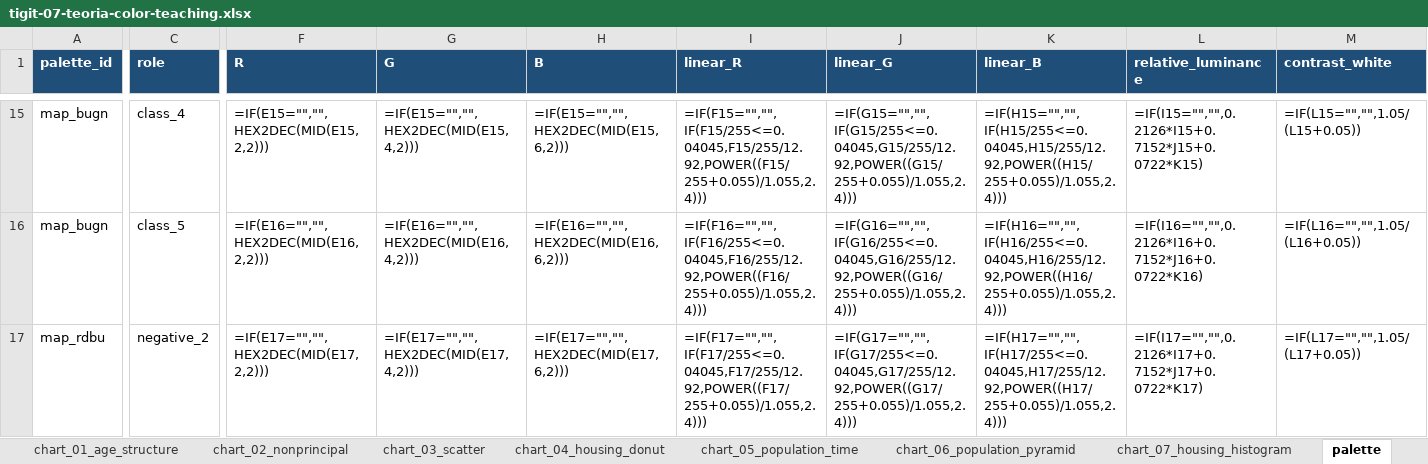
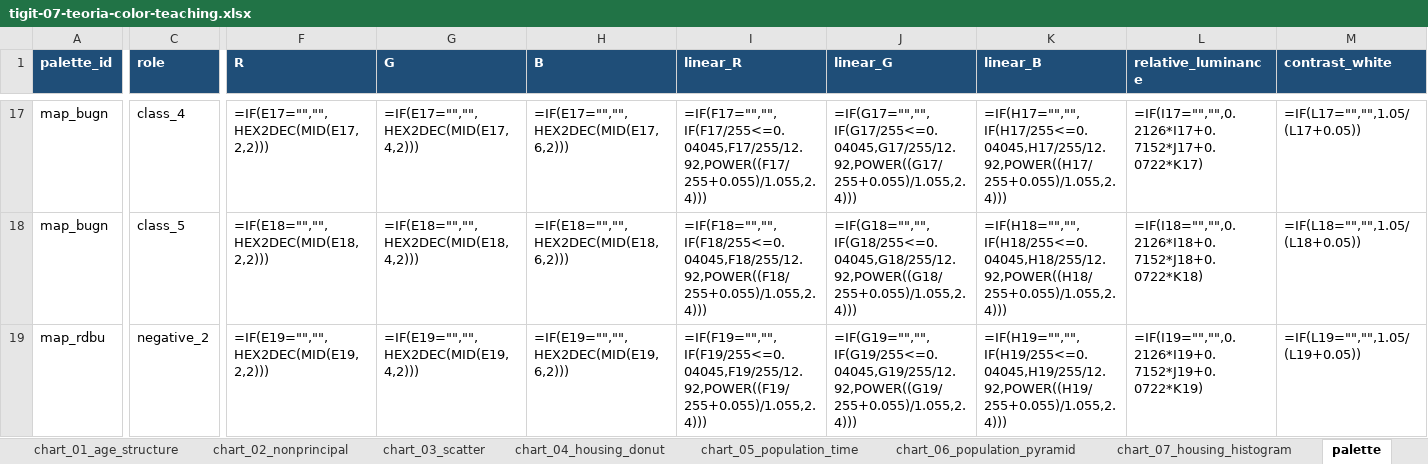
Before and after one commit to geourv/tigit, an Excel workbook: _practices/tigit-projecte-territorial/data/processed/tigit-07-teoria-color-teaching.xlsx, sheet palette, drawn as a sheet; only a part is shown, gaps mark what is left out; values as stored, in another font and other column widths than the file's, no borders; formulas without a stored value are shown as written; addresses are those after the commit; the diff covers the shown part only; the diff names each change by its address in the sheet, - before the commit and + after, or states it on an @@ line.

```diff
--- a/_practices/tigit-projecte-territorial/data/processed/tigit-07-teoria-color-teaching.xlsx (sheet palette)
+++ b/_practices/tigit-projecte-territorial/data/processed/tigit-07-teoria-color-teaching.xlsx (sheet palette)
-F17 (R): =IF(E15="","",HEX2DEC(MID(E15,2,2)))
+F17 (R): =IF(E17="","",HEX2DEC(MID(E17,2,2)))
-G17 (G): =IF(E15="","",HEX2DEC(MID(E15,4,2)))
+G17 (G): =IF(E17="","",HEX2DEC(MID(E17,4,2)))
-H17 (B): =IF(E15="","",HEX2DEC(MID(E15,6,2)))
+H17 (B): =IF(E17="","",HEX2DEC(MID(E17,6,2)))
-I17 (linear_R): =IF(F15="","",IF(F15/255<=0.04045,F15/255/12.92,POWER((F15/255+0.055)/1.055,2.4)))
+I17 (linear_R): =IF(F17="","",IF(F17/255<=0.04045,F17/255/12.92,POWER((F17/255+0.055)/1.055,2.4)))
-J17 (linear_G): =IF(G15="","",IF(G15/255<=0.04045,G15/255/12.92,POWER((G15/255+0.055)/1.055,2.4)))
+J17 (linear_G): =IF(G17="","",IF(G17/255<=0.04045,G17/255/12.92,POWER((G17/255+0.055)/1.055,2.4)))
-K17 (linear_B): =IF(H15="","",IF(H15/255<=0.04045,H15/255/12.92,POWER((H15/255+0.055)/1.055,2.4)))
+K17 (linear_B): =IF(H17="","",IF(H17/255<=0.04045,H17/255/12.92,POWER((H17/255+0.055)/1.055,2.4)))
-L17 (relative_luminance): =IF(I15="","",0.2126*I15+0.7152*J15+0.0722*K15)
+L17 (relative_luminance): =IF(I17="","",0.2126*I17+0.7152*J17+0.0722*K17)
-M17 (contrast_white): =IF(L15="","",1.05/(L15+0.05))
+M17 (contrast_white): =IF(L17="","",1.05/(L17+0.05))
-F18 (R): =IF(E16="","",HEX2DEC(MID(E16,2,2)))
+F18 (R): =IF(E18="","",HEX2DEC(MID(E18,2,2)))
-G18 (G): =IF(E16="","",HEX2DEC(MID(E16,4,2)))
+G18 (G): =IF(E18="","",HEX2DEC(MID(E18,4,2)))
-H18 (B): =IF(E16="","",HEX2DEC(MID(E16,6,2)))
+H18 (B): =IF(E18="","",HEX2DEC(MID(E18,6,2)))
-I18 (linear_R): =IF(F16="","",IF(F16/255<=0.04045,F16/255/12.92,POWER((F16/255+0.055)/1.055,2.4)))
+I18 (linear_R): =IF(F18="","",IF(F18/255<=0.04045,F18/255/12.92,POWER((F18/255+0.055)/1.055,2.4)))
-J18 (linear_G): =IF(G16="","",IF(G16/255<=0.04045,G16/255/12.92,POWER((G16/255+0.055)/1.055,2.4)))
+J18 (linear_G): =IF(G18="","",IF(G18/255<=0.04045,G18/255/12.92,POWER((G18/255+0.055)/1.055,2.4)))
-K18 (linear_B): =IF(H16="","",IF(H16/255<=0.04045,H16/255/12.92,POWER((H16/255+0.055)/1.055,2.4)))
+K18 (linear_B): =IF(H18="","",IF(H18/255<=0.04045,H18/255/12.92,POWER((H18/255+0.055)/1.055,2.4)))
-L18 (relative_luminance): =IF(I16="","",0.2126*I16+0.7152*J16+0.0722*K16)
+L18 (relative_luminance): =IF(I18="","",0.2126*I18+0.7152*J18+0.0722*K18)
-M18 (contrast_white): =IF(L16="","",1.05/(L16+0.05))
+M18 (contrast_white): =IF(L18="","",1.05/(L18+0.05))
-F19 (R): =IF(E17="","",HEX2DEC(MID(E17,2,2)))
+F19 (R): =IF(E19="","",HEX2DEC(MID(E19,2,2)))
-G19 (G): =IF(E17="","",HEX2DEC(MID(E17,4,2)))
+G19 (G): =IF(E19="","",HEX2DEC(MID(E19,4,2)))
-H19 (B): =IF(E17="","",HEX2DEC(MID(E17,6,2)))
+H19 (B): =IF(E19="","",HEX2DEC(MID(E19,6,2)))
-I19 (linear_R): =IF(F17="","",IF(F17/255<=0.04045,F17/255/12.92,POWER((F17/255+0.055)/1.055,2.4)))
+I19 (linear_R): =IF(F19="","",IF(F19/255<=0.04045,F19/255/12.92,POWER((F19/255+0.055)/1.055,2.4)))
-J19 (linear_G): =IF(G17="","",IF(G17/255<=0.04045,G17/255/12.92,POWER((G17/255+0.055)/1.055,2.4)))
+J19 (linear_G): =IF(G19="","",IF(G19/255<=0.04045,G19/255/12.92,POWER((G19/255+0.055)/1.055,2.4)))
-K19 (linear_B): =IF(H17="","",IF(H17/255<=0.04045,H17/255/12.92,POWER((H17/255+0.055)/1.055,2.4)))
+K19 (linear_B): =IF(H19="","",IF(H19/255<=0.04045,H19/255/12.92,POWER((H19/255+0.055)/1.055,2.4)))
-L19 (relative_luminance): =IF(I17="","",0.2126*I17+0.7152*J17+0.0722*K17)
+L19 (relative_luminance): =IF(I19="","",0.2126*I19+0.7152*J19+0.0722*K19)
-M19 (contrast_white): =IF(L17="","",1.05/(L17+0.05))
+M19 (contrast_white): =IF(L19="","",1.05/(L19+0.05))
```
Also changed, not shown: 2 added rows, 190 edited cells and cell formats elsewhere in this sheet, charts or pictures, _practices/tigit-projecte-territorial/dist/teaching/chapter-07/tigit-07-teoria-color.xlsx, 24 other files.
